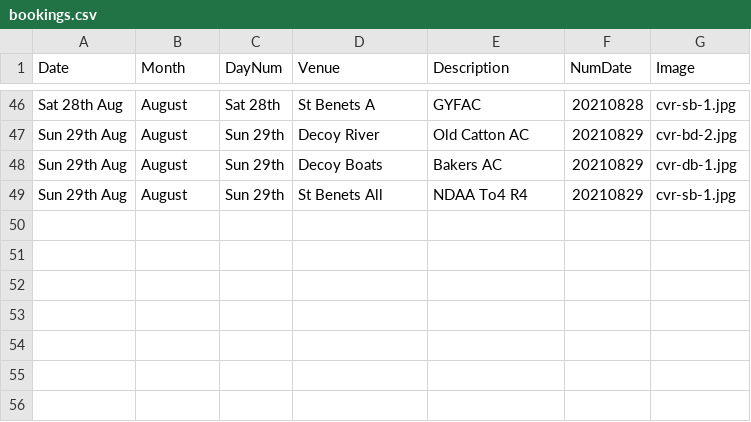
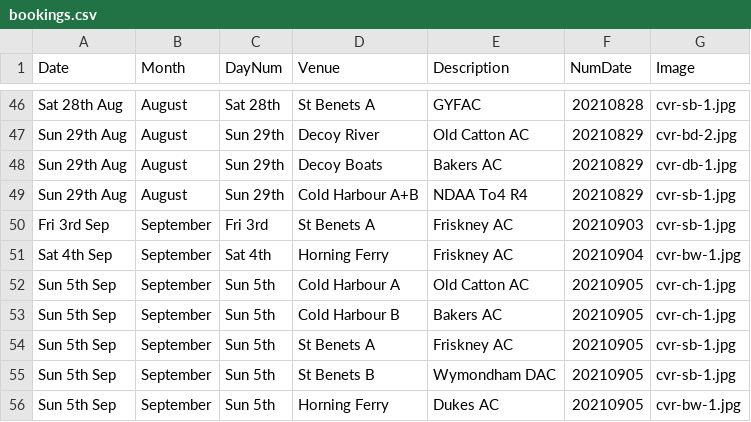
Before and after one commit to ndaa-developer/ndaa-release-two, a CSV file: _data/bookings.csv, drawn as a sheet; only a part is shown, gaps mark what is left out.

Commit message:
To4 R3 result and Sept wk1 bookings

```diff
--- a/_data/bookings.csv
+++ b/_data/bookings.csv
@@ -48,2 +48,9 @@ Sun 29th Aug,August,Sun 29th,Decoy River,Old Catton AC,20210829,cvr-bd-2.jpg
 Sun 29th Aug,August,Sun 29th,Decoy Boats,Bakers AC,20210829,cvr-db-1.jpg
-Sun 29th Aug,August,Sun 29th,St Benets All,NDAA To4 R4,20210829,cvr-sb-1.jpg
+Sun 29th Aug,August,Sun 29th,Cold Harbour A+B,NDAA To4 R4,20210829,cvr-sb-1.jpg
+Fri 3rd Sep,September,Fri 3rd,St Benets A ,Friskney AC,20210903,cvr-sb-1.jpg
+Sat 4th Sep,September,Sat 4th,Horning Ferry,Friskney AC,20210904,cvr-bw-1.jpg
+Sun 5th Sep,September,Sun 5th,Cold Harbour A,Old Catton AC,20210905,cvr-ch-1.jpg
+Sun 5th Sep,September,Sun 5th,Cold Harbour B,Bakers AC,20210905,cvr-ch-1.jpg
+Sun 5th Sep,September,Sun 5th,St Benets A ,Friskney AC,20210905,cvr-sb-1.jpg
+Sun 5th Sep,September,Sun 5th,St Benets B,Wymondham DAC,20210905,cvr-sb-1.jpg
+Sun 5th Sep,September,Sun 5th,Horning Ferry,Dukes AC,20210905,cvr-bw-1.jpg
```
Also changed, not shown: _data/matches.csv, 2 other files.
